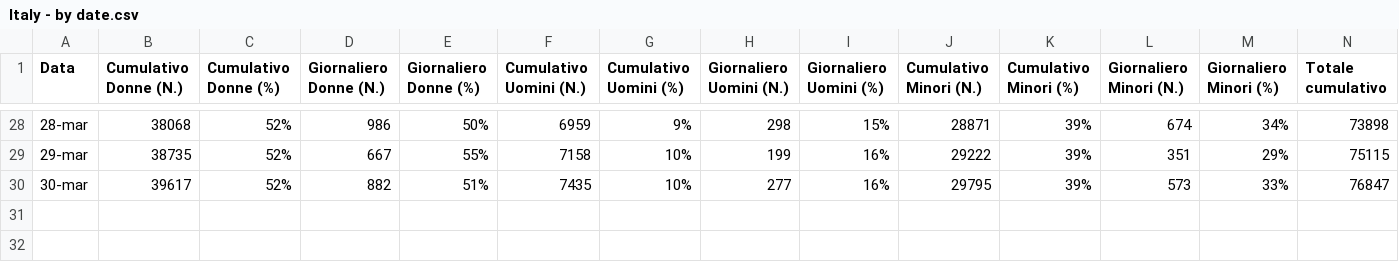
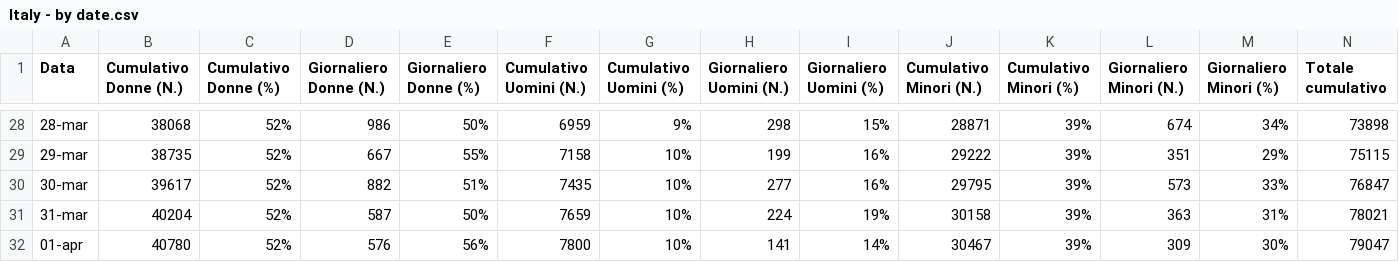
Before and after one commit to fbranda/Ukraine-and-Russia-Conflict, a CSV file: Refugees fleeing Ukraine/Italy/Italy - by date.csv, drawn as a sheet; only a part is shown, gaps mark what is left out; rows hold the shown columns only; the diff names each change by its address in the sheet, - before the commit and + after, or states it on an @@ line.

```diff
--- a/Refugees fleeing Ukraine/Italy/Italy - by date.csv
+++ b/Refugees fleeing Ukraine/Italy/Italy - by date.csv
+row 31: 31-mar | 40204 | 52% | 587 | 50% | 7659 | 10% | 224 | 19% | 30158 | 39% | 363 | 31% | 78021
+row 32: 01-apr | 40780 | 52% | 576 | 56% | 7800 | 10% | 141 | 14% | 30467 | 39% | 309 | 30% | 79047
```
Also changed, not shown: Refugees fleeing Ukraine/By country.csv, Refugees fleeing Ukraine/By date (Cumulative).csv, 3 other files.
